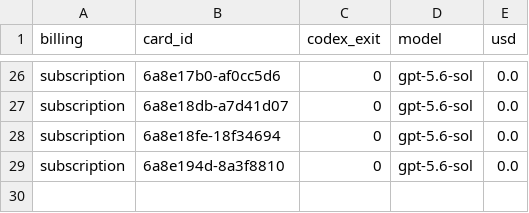
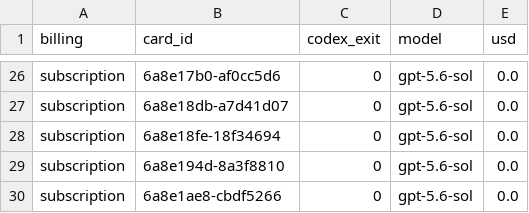
Before and after one commit to danielzhang04/kb, a TSV file: ledgers/cost/codex-direct-2026-08-25.tsv, drawn as a sheet; only a part is shown, gaps mark what is left out.

```diff
--- a/ledgers/cost/codex-direct-2026-08-25.tsv
+++ b/ledgers/cost/codex-direct-2026-08-25.tsv
@@ -29 +29,2 @@ subscription	6a8e18fe-18f34694	0	gpt-5.6-sol	0.0
 subscription	6a8e194d-8a3f8810	0	gpt-5.6-sol	0.0
+subscription	6a8e1ae8-cbdf5266	0	gpt-5.6-sol	0.0
```
Also changed, not shown: 1 other file.
